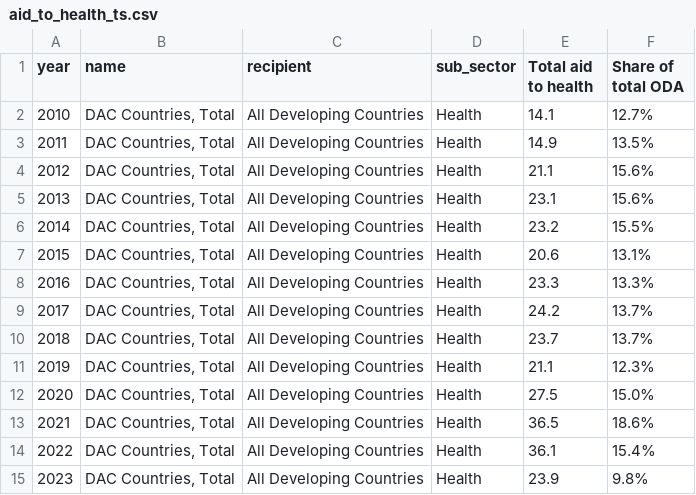
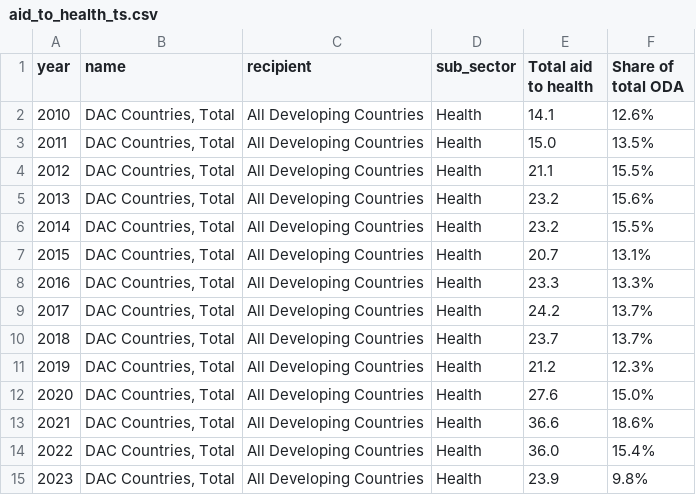
Before and after one commit to ONEcampaign/oda-dashboard, a CSV file: topic_page/aid_to_health_ts.csv, drawn as a sheet.

```diff
--- a/topic_page/aid_to_health_ts.csv
+++ b/topic_page/aid_to_health_ts.csv
@@ -1,8 +1,8 @@
 year,name,recipient,sub_sector,Total aid to health,Share of total ODA
-2010,"DAC Countries, Total",All Developing Countries,Health,14.1,12.7%
-2011,"DAC Countries, Total",All Developing Countries,Health,14.9,13.5%
-2012,"DAC Countries, Total",All Developing Countries,Health,21.1,15.6%
-2013,"DAC Countries, Total",All Developing Countries,Health,23.1,15.6%
+2010,"DAC Countries, Total",All Developing Countries,Health,14.1,12.6%
+2011,"DAC Countries, Total",All Developing Countries,Health,15.0,13.5%
+2012,"DAC Countries, Total",All Developing Countries,Health,21.1,15.5%
+2013,"DAC Countries, Total",All Developing Countries,Health,23.2,15.6%
 2014,"DAC Countries, Total",All Developing Countries,Health,23.2,15.5%
-2015,"DAC Countries, Total",All Developing Countries,Health,20.6,13.1%
+2015,"DAC Countries, Total",All Developing Countries,Health,20.7,13.1%
 2016,"DAC Countries, Total",All Developing Countries,Health,23.3,13.3%
@@ -10,6 +10,6 @@ year,name,recipient,sub_sector,Total aid to health,Share of total ODA
 2018,"DAC Countries, Total",All Developing Countries,Health,23.7,13.7%
-2019,"DAC Countries, Total",All Developing Countries,Health,21.1,12.3%
-2020,"DAC Countries, Total",All Developing Countries,Health,27.5,15.0%
-2021,"DAC Countries, Total",All Developing Countries,Health,36.5,18.6%
-2022,"DAC Countries, Total",All Developing Countries,Health,36.1,15.4%
+2019,"DAC Countries, Total",All Developing Countries,Health,21.2,12.3%
+2020,"DAC Countries, Total",All Developing Countries,Health,27.6,15.0%
+2021,"DAC Countries, Total",All Developing Countries,Health,36.6,18.6%
+2022,"DAC Countries, Total",All Developing Countries,Health,36.0,15.4%
 2023,"DAC Countries, Total",All Developing Countries,Health,23.9,9.8%
```
Also changed, not shown: topic_page/aid_to_humanitarian_ts.csv, topic_page/aid_to_income_latest.csv, 6 other files.
